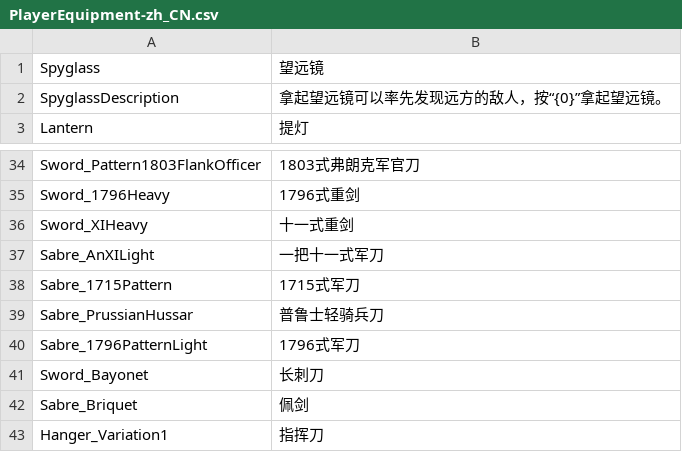
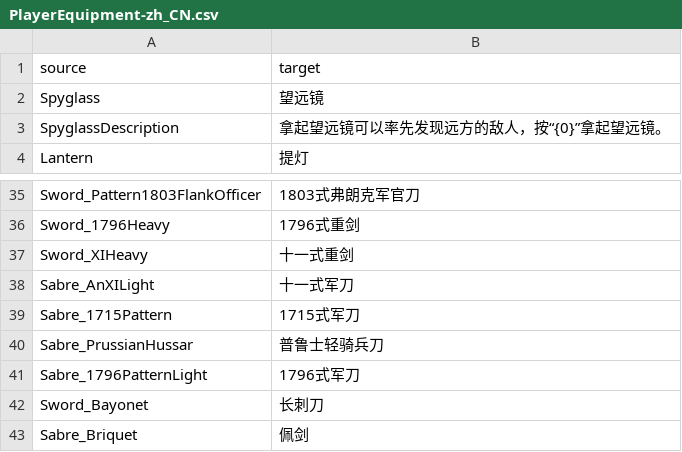
Before and after one commit to liuyuran/HoldfastTranslate, a CSV file: PlayerEquipment-zh_CN.csv, drawn as a sheet; only a part is shown, gaps mark what is left out; the shorter side is filled out with more unchanged rows; addresses are those after the commit; the diff names each change by its address in the sheet, - before the commit and + after, or states it on an @@ line.

Commit message:
Translated using Weblate (Chinese (Simplified))
Currently translated at 100.0% (104 of 104 strings)

Translation: holdfast/PlayerEquipment
Translate-URL: http://weblate.chaotic-quantum.site/projects/holdfast/playerequipment/zh_Hans/

```diff
--- a/PlayerEquipment-zh_CN.csv
+++ b/PlayerEquipment-zh_CN.csv
+row 1: source | target
-B38: 一把十一式军刀
+B38: 十一式军刀
```
